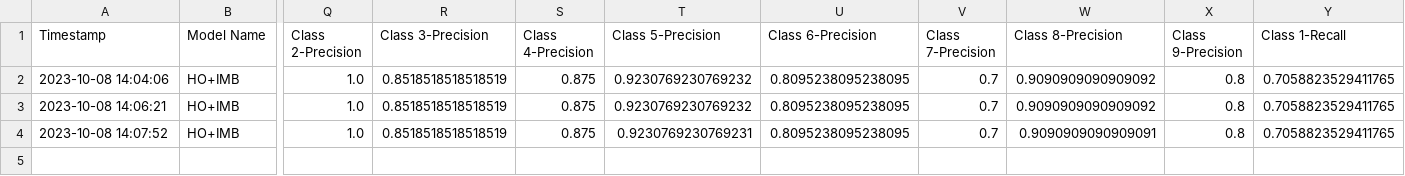
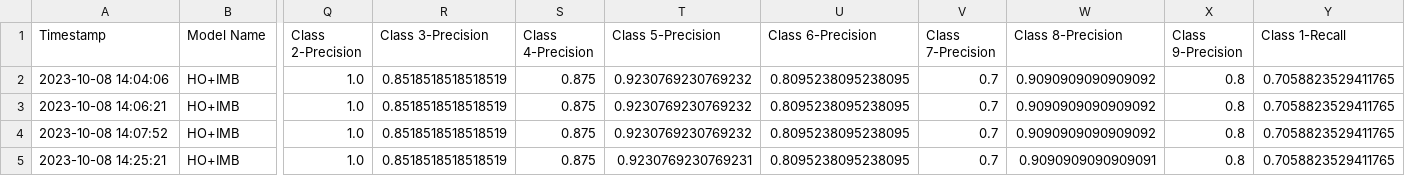
Before and after one commit to CS4272-QualityEngineering-Project/Lung-Sound-Classification-to-Detect-Respiratory-Diseases, a CSV file: SummaryTraining.csv, drawn as a sheet; only a part is shown, gaps mark what is left out; rows hold the shown columns only; the diff names each change by its address in the sheet, - before the commit and + after, or states it on an @@ line.

```diff
--- a/SummaryTraining.csv
+++ b/SummaryTraining.csv
-T4 (Class 5-Precision): 0.9230769230769231
+T4 (Class 5-Precision): 0.9230769230769232
-W4 (Class 8-Precision): 0.9090909090909091
+W4 (Class 8-Precision): 0.9090909090909092
+row 5: 2023-10-08 14:25:21 | HO+IMB | 1.0 | 0.8518518518518519 | 0.875 | 0.9230769230769231 | 0.8095238095238095 | 0.7 | 0.9090909090909091 | 0.8 | 0.7058823529411765
```
